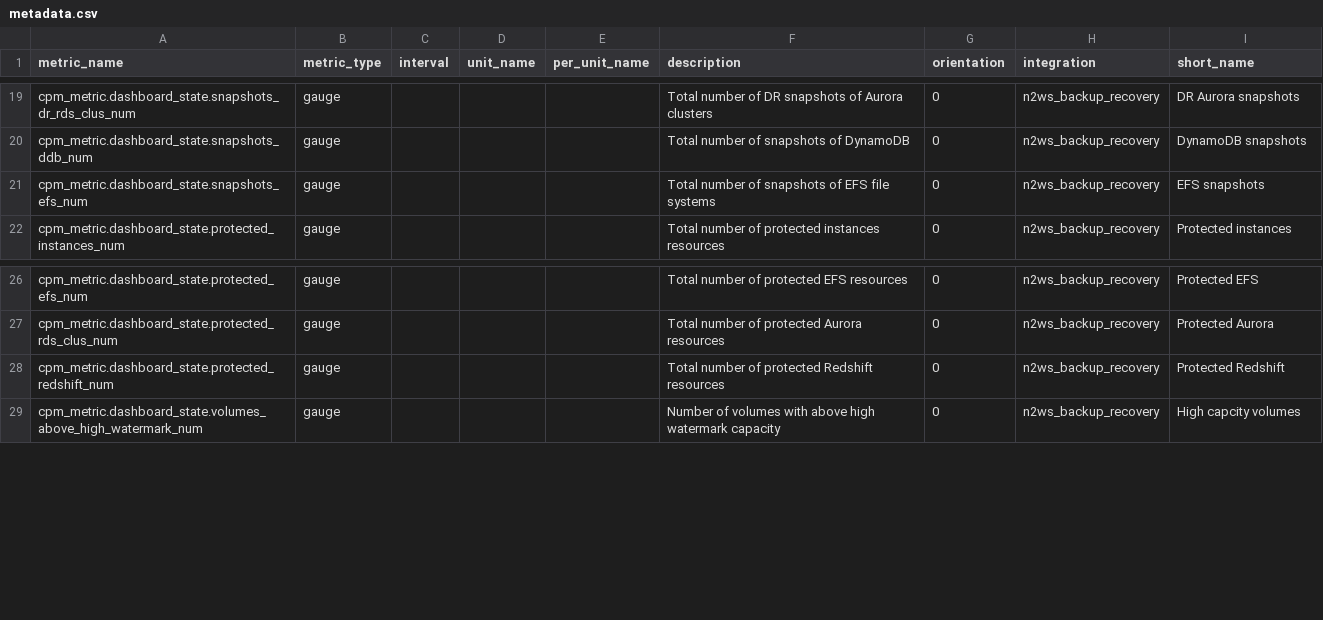
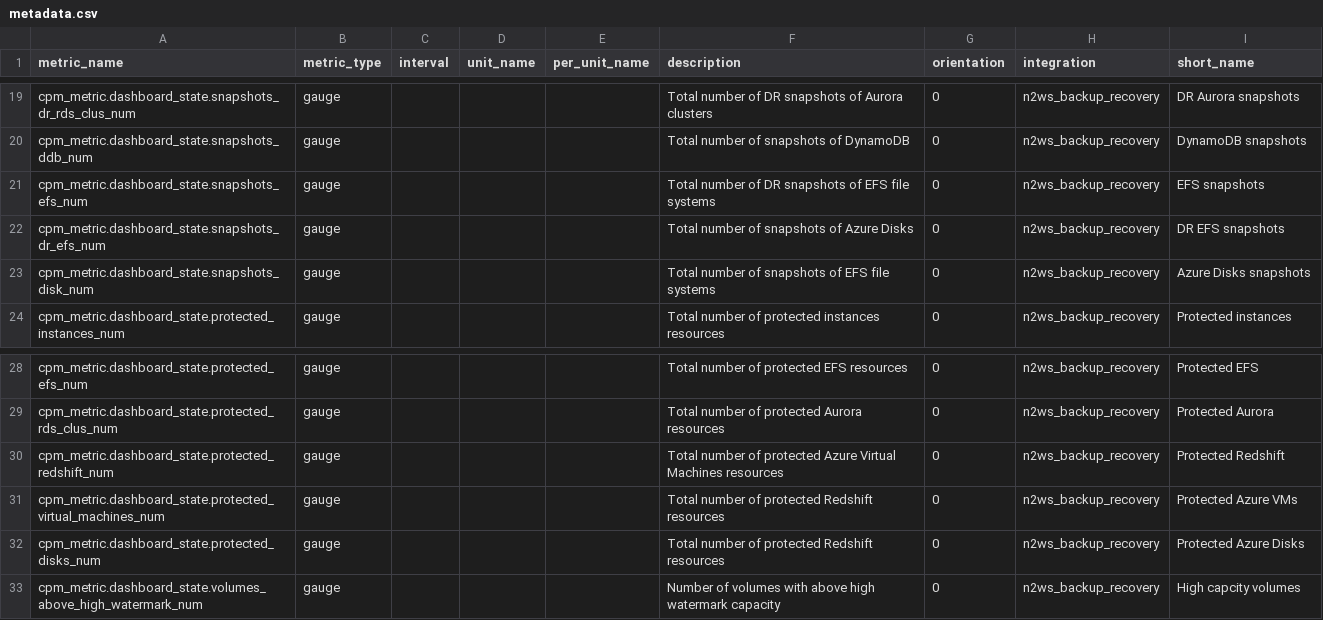
Before and after one commit to DataDog/integrations-extras, a CSV file: n2ws/metadata.csv, drawn as a sheet; only a part is shown, gaps mark what is left out.

```diff
--- a/n2ws/metadata.csv
+++ b/n2ws/metadata.csv
@@ -20,3 +20,5 @@ cpm_metric.dashboard_state.snapshots_dr_rds_clus_num,gauge,,,,Total number of DR
 cpm_metric.dashboard_state.snapshots_ddb_num,gauge,,,,Total number of snapshots of DynamoDB,0,n2ws_backup_recovery,DynamoDB snapshots
-cpm_metric.dashboard_state.snapshots_efs_num,gauge,,,,Total number of snapshots of EFS file systems,0,n2ws_backup_recovery,EFS snapshots
+cpm_metric.dashboard_state.snapshots_efs_num,gauge,,,,Total number of DR snapshots of EFS file systems,0,n2ws_backup_recovery,EFS snapshots
+cpm_metric.dashboard_state.snapshots_dr_efs_num,gauge,,,,Total number of snapshots of Azure Disks,0,n2ws_backup_recovery,DR EFS snapshots
+cpm_metric.dashboard_state.snapshots_disk_num,gauge,,,,Total number of snapshots of EFS file systems,0,n2ws_backup_recovery,Azure Disks snapshots
 cpm_metric.dashboard_state.protected_instances_num,gauge,,,,Total number of protected instances resources,0,n2ws_backup_recovery,Protected instances
@@ -27,3 +29,5 @@ cpm_metric.dashboard_state.protected_efs_num,gauge,,,,Total number of protected
 cpm_metric.dashboard_state.protected_rds_clus_num,gauge,,,,Total number of protected Aurora resources,0,n2ws_backup_recovery,Protected Aurora
-cpm_metric.dashboard_state.protected_redshift_num,gauge,,,,Total number of protected Redshift resources,0,n2ws_backup_recovery,Protected Redshift
+cpm_metric.dashboard_state.protected_redshift_num,gauge,,,,Total number of protected Azure Virtual Machines resources,0,n2ws_backup_recovery,Protected Redshift
+cpm_metric.dashboard_state.protected_virtual_machines_num,gauge,,,,Total number of protected Redshift resources,0,n2ws_backup_recovery,Protected Azure VMs
+cpm_metric.dashboard_state.protected_disks_num,gauge,,,,Total number of protected Redshift resources,0,n2ws_backup_recovery,Protected Azure Disks
 cpm_metric.dashboard_state.volumes_above_high_watermark_num,gauge,,,,Number of volumes with above high watermark capacity,0,n2ws_backup_recovery,High capcity volumes
```
Also changed, not shown: 7 other files.
